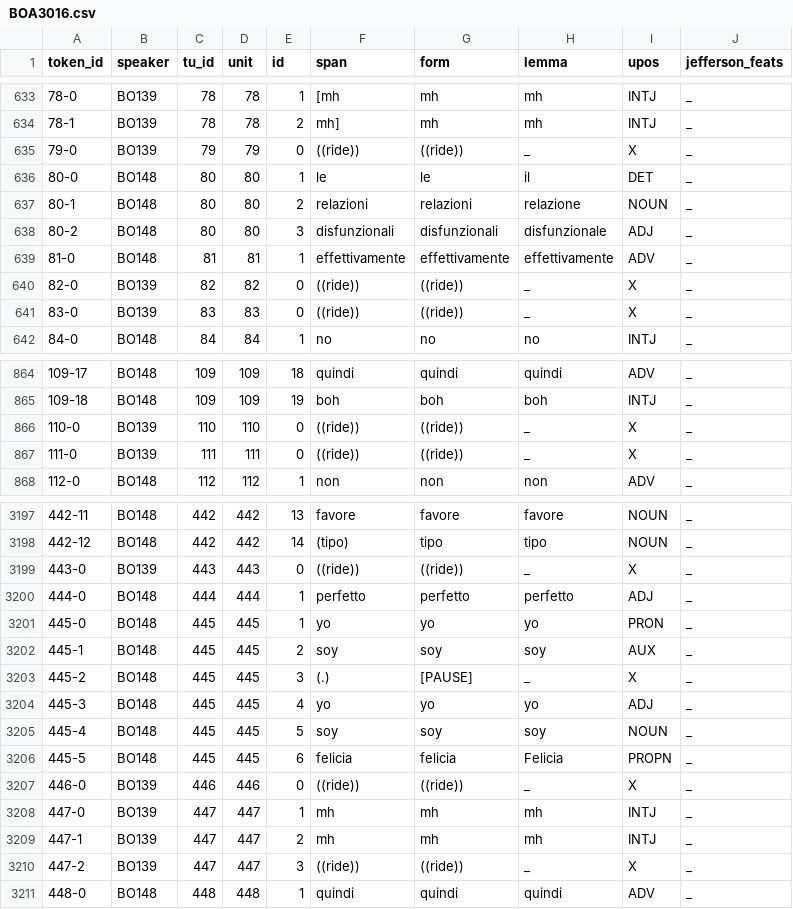
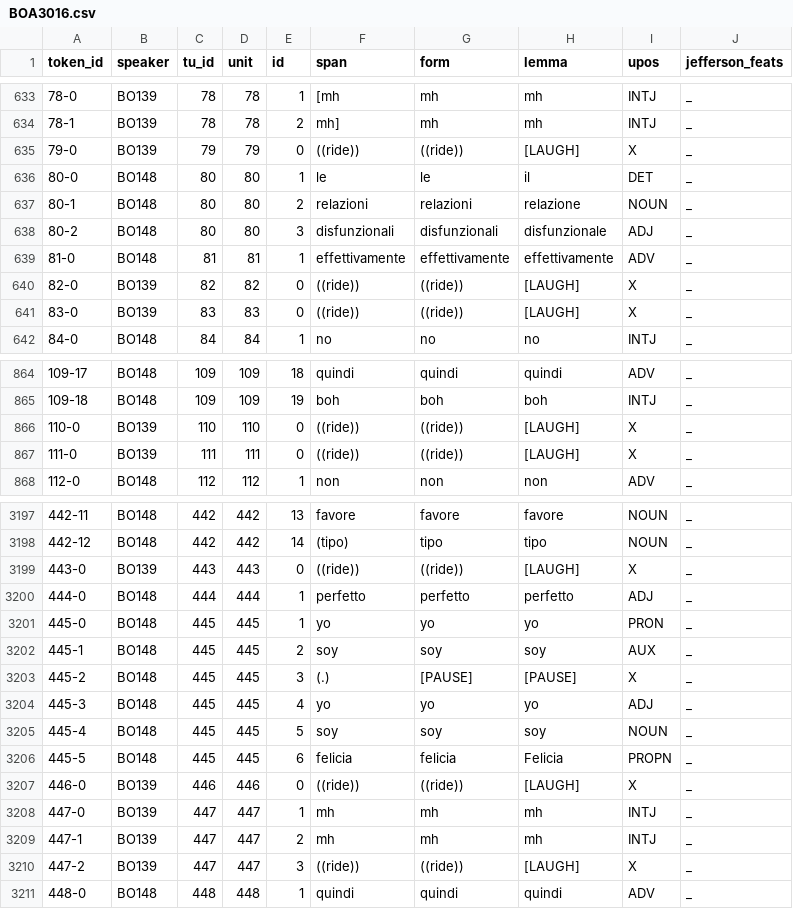
Before and after one commit to KIParla/lemmatization-project, a CSV file: wip/KIP/BOA3016.csv, drawn as a sheet; only a part is shown, gaps mark what is left out; the diff covers the shown part only.

```diff
--- a/wip/KIP/BOA3016.csv
+++ b/wip/KIP/BOA3016.csv
@@ -634,3 +634,3 @@
 78-1,BO139,78,78,2,mh],mh,mh,INTJ,_
-79-0,BO139,79,79,0,((ride)),((ride)),_,X,_
+79-0,BO139,79,79,0,((ride)),((ride)),[LAUGH],X,_
 80-0,BO148,80,80,1,le,le,il,DET,_
@@ -639,4 +639,4 @@
 81-0,BO148,81,81,1,effettivamente,effettivamente,effettivamente,ADV,_
-82-0,BO139,82,82,0,((ride)),((ride)),_,X,_
-83-0,BO139,83,83,0,((ride)),((ride)),_,X,_
+82-0,BO139,82,82,0,((ride)),((ride)),[LAUGH],X,_
+83-0,BO139,83,83,0,((ride)),((ride)),[LAUGH],X,_
 84-0,BO148,84,84,1,no,no,no,INTJ,_
@@ -865,4 +865,4 @@
 109-18,BO148,109,109,19,boh,boh,boh,INTJ,_
-110-0,BO139,110,110,0,((ride)),((ride)),_,X,_
-111-0,BO139,111,111,0,((ride)),((ride)),_,X,_
+110-0,BO139,110,110,0,((ride)),((ride)),[LAUGH],X,_
+111-0,BO139,111,111,0,((ride)),((ride)),[LAUGH],X,_
 112-0,BO148,112,112,1,non,non,non,ADV,_
@@ -3198,3 +3198,3 @@
 442-12,BO148,442,442,14,(tipo),tipo,tipo,NOUN,_
-443-0,BO139,443,443,0,((ride)),((ride)),_,X,_
+443-0,BO139,443,443,0,((ride)),((ride)),[LAUGH],X,_
 444-0,BO148,444,444,1,perfetto,perfetto,perfetto,ADJ,_
@@ -3202,3 +3202,3 @@
 445-1,BO148,445,445,2,soy,soy,soy,AUX,_
-445-2,BO148,445,445,3,(.),[PAUSE],_,X,_
+445-2,BO148,445,445,3,(.),[PAUSE],[PAUSE],X,_
 445-3,BO148,445,445,4,yo,yo,yo,ADJ,_
@@ -3206,6 +3206,6 @@
 445-5,BO148,445,445,6,felicia,felicia,Felicia,PROPN,_
-446-0,BO139,446,446,0,((ride)),((ride)),_,X,_
+446-0,BO139,446,446,0,((ride)),((ride)),[LAUGH],X,_
 447-0,BO139,447,447,1,mh,mh,mh,INTJ,_
 447-1,BO139,447,447,2,mh,mh,mh,INTJ,_
-447-2,BO139,447,447,3,((ride)),((ride)),_,X,_
+447-2,BO139,447,447,3,((ride)),((ride)),[LAUGH],X,_
 448-0,BO148,448,448,1,quindi,quindi,quindi,ADV,_
```
Also changed, not shown: 69 edited cells elsewhere in this file, wip/KIP/BOA1007.csv, wip/KIP/BOA1014.csv, 20 other files.
